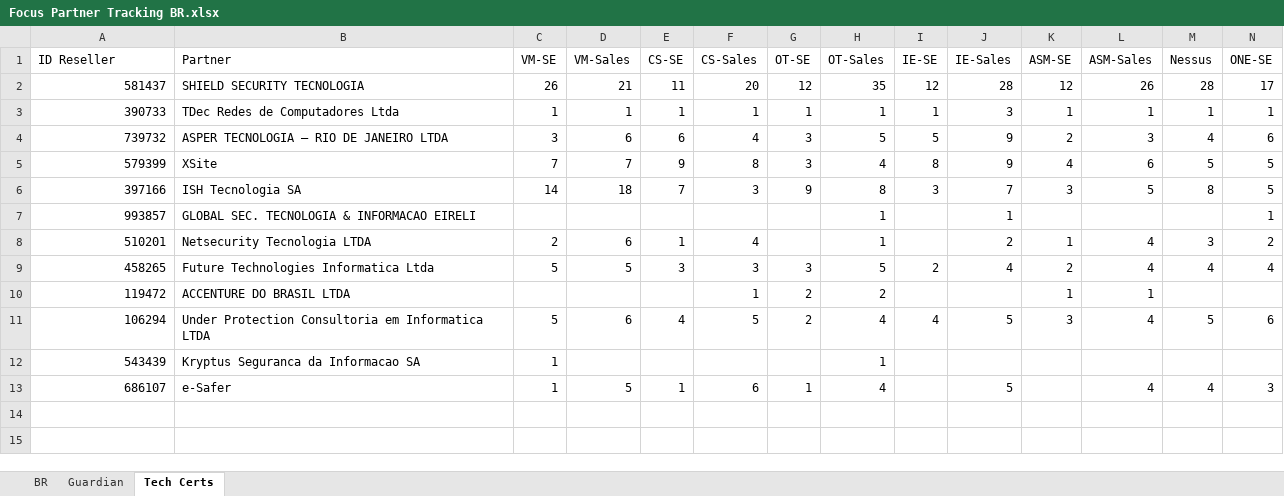
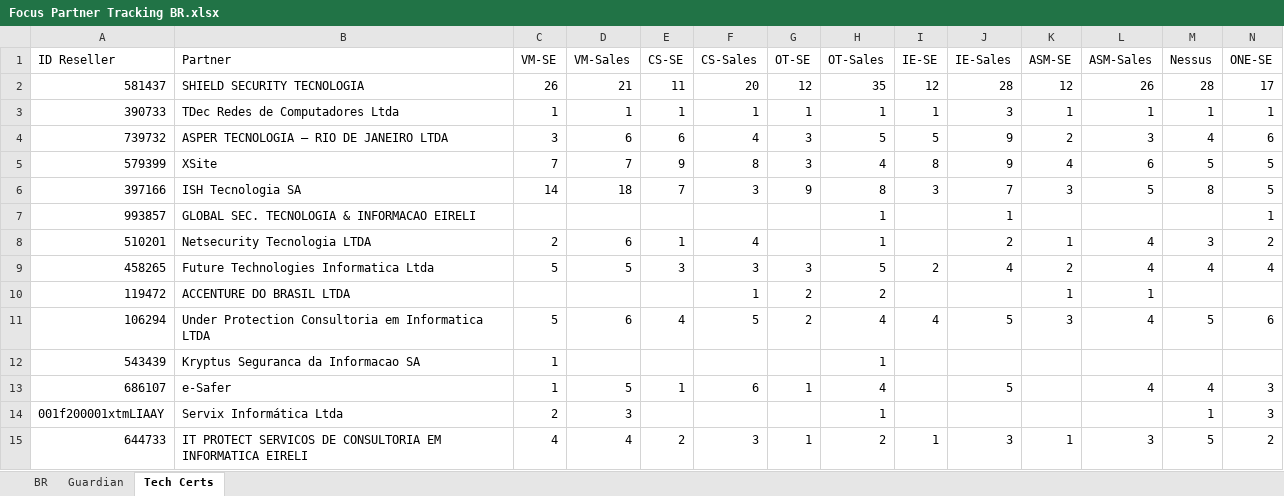
Before and after one commit to mrovere1/mrovere-treino, an Excel workbook: data/partner/Focus Partner Tracking BR.xlsx, sheet Tech Certs, drawn as a sheet; only a part is shown; values as stored, in another font and other column widths than the file's, no borders; rows hold the shown columns only; the diff names each change by its address in the sheet, - before the commit and + after, or states it on an @@ line.

Commit message:
chore: certificações EM atualizadas via Tableau (2026-07-06)

```diff
--- a/data/partner/Focus Partner Tracking BR.xlsx (sheet Tech Certs)
+++ b/data/partner/Focus Partner Tracking BR.xlsx (sheet Tech Certs)
+row 14: 001f200001xtmLIAAY | Servix Informática Ltda | 2 | 3 |  |  |  | 1 |  |  |  |  | 1 | 3
+row 15: 644733 | IT PROTECT SERVICOS DE CONSULTORIA EM INFORMATICA EIRELI | 4 | 4 | 2 | 3 | 1 | 2 | 1 | 3 | 1 | 3 | 5 | 2
```
Also changed, not shown: sheet BR.
